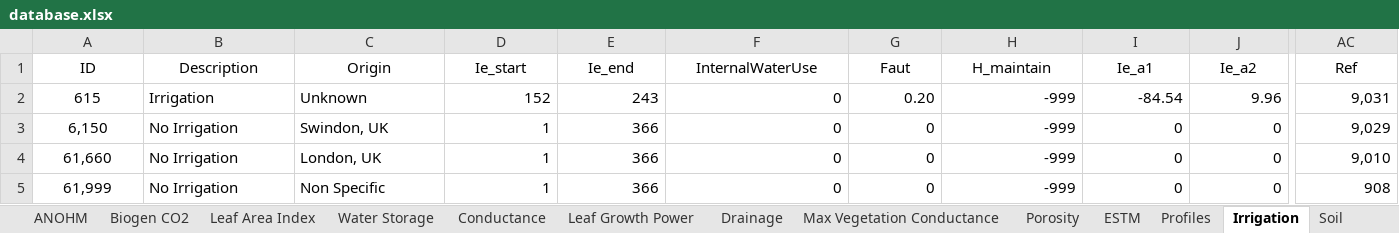
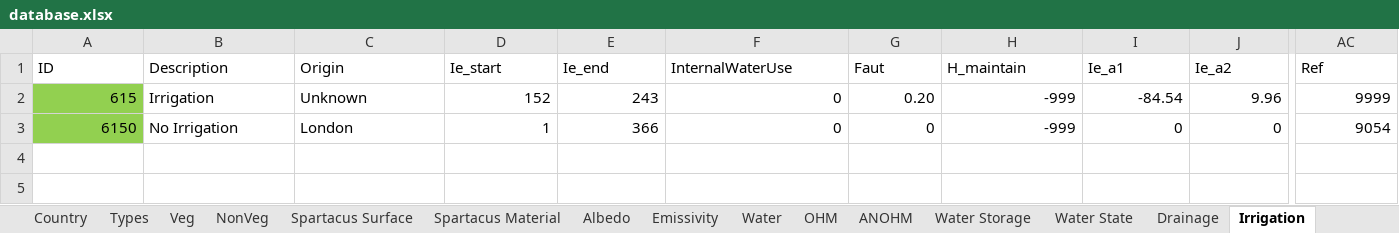
Before and after one commit to gusbacos/suews_database_manager, an Excel workbook: data/database.xlsx, sheet Irrigation, drawn as a sheet; only a part is shown, gaps mark what is left out; values as stored, in another font and other column widths than the file's, no borders; removed rows and columns are numbered as before the commit, all else as after; rows hold the shown columns only; the diff covers the shown part only; the diff names each change by its address in the sheet, - before the commit and + after, or states it on an @@ line.

```diff
--- a/data/database.xlsx (sheet Irrigation)
+++ b/data/database.xlsx (sheet Irrigation)
+sheet tab: Types
-A1:AC1 alignment: center
+A1:AC1 alignment: left
@@ A2 fill: none → #92D050, alignment: center → right @@
-AC2 (Ref): 9,031
+AC2 (Ref): 9999
-row 3: 6,150 | No Irrigation | Swindon, UK | 1 | 366 | 0 | 0 | -999 | 0 | 0 | 9,029
-A3 (ID): 61,660
+A3 (ID): 6150
@@ A3 fill: none → #92D050, alignment: center → right @@
-C3 (Origin): London, UK
+C3 (Origin): London
-AC3 (Ref): 9,010
+AC3 (Ref): 9054
-row 5: 61,999 | No Irrigation | Non Specific | 1 | 366 | 0 | 0 | -999 | 0 | 0 | 908
```
Also changed, not shown: cell formats elsewhere in this sheet, sheet Country, sheet ESTM, sheet Profiles, sheet Region, sheet OHM, sheet Spartacus Surface, 21 more sheets, other sheet tabs, 26 other files.
